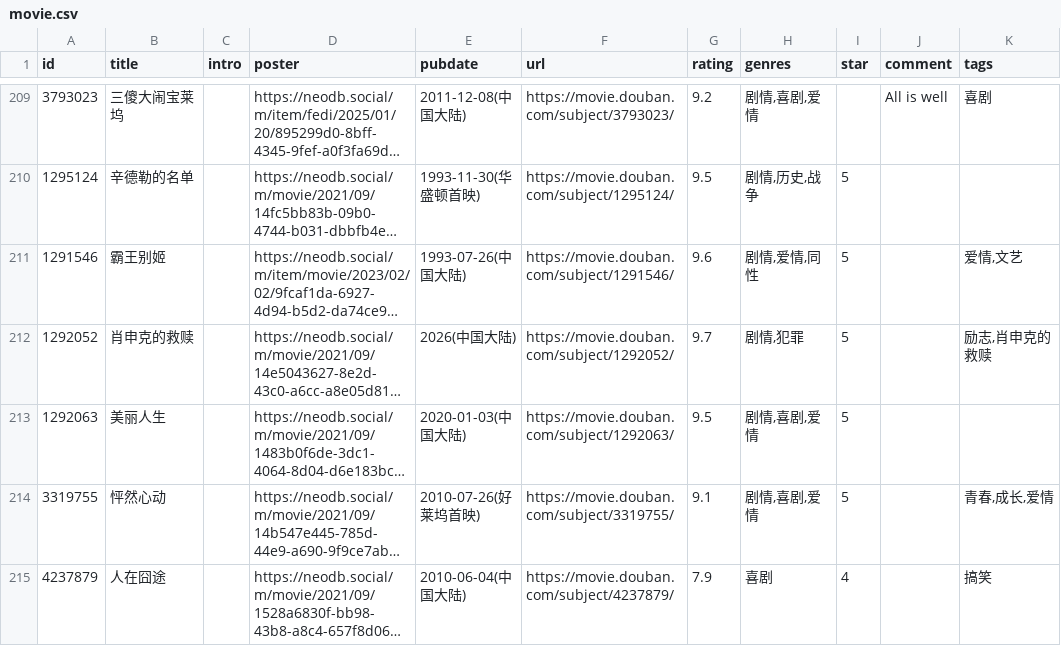
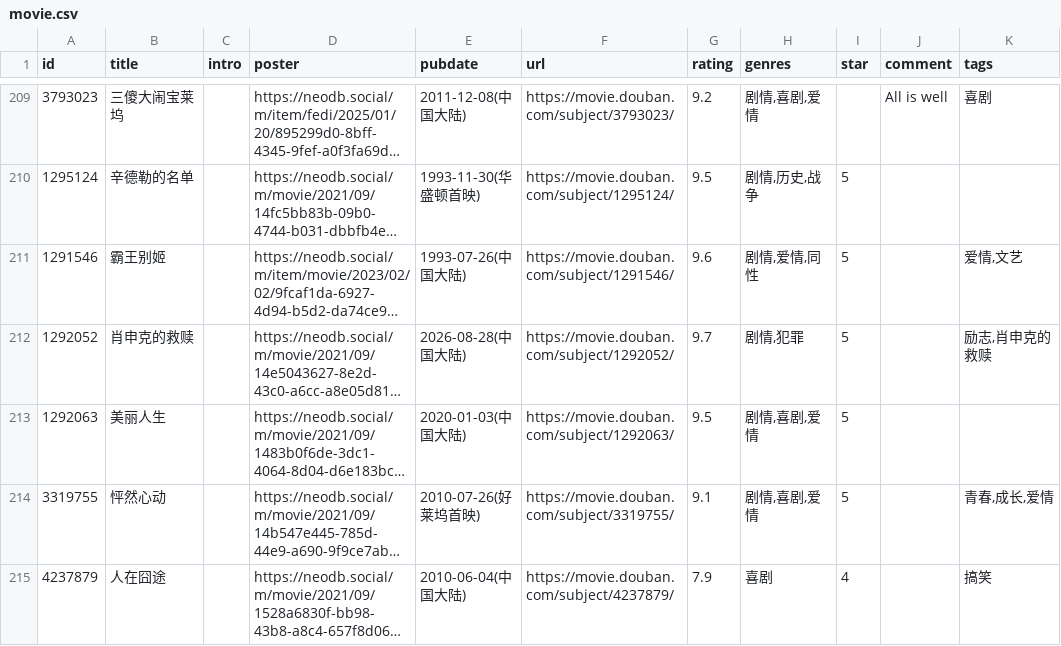
Before and after one commit to cosine00/hug00, a CSV file: assets/data/douban/movie.csv, drawn as a sheet; only a part is shown, gaps mark what is left out; long unchanged cells end in …; the diff names each change by its address in the sheet, - before the commit and + after, or states it on an @@ line.

Commit message:
chore: sync douban data and fix posters

```diff
--- a/assets/data/douban/movie.csv
+++ b/assets/data/douban/movie.csv
-E212 (pubdate): 2026(中国大陆)
+E212 (pubdate): 2026-08-28(中国大陆)
```
Also changed, not shown: 1 other file.
